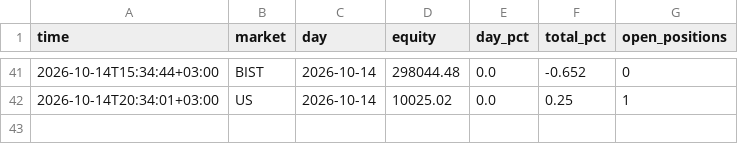
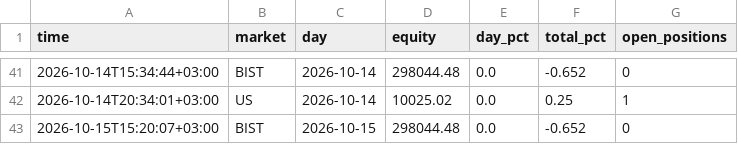
Before and after one commit to NoctoFlux/paper-bot, a CSV file: data/equity.csv, drawn as a sheet; only a part is shown, gaps mark what is left out; the diff names each change by its address in the sheet, - before the commit and + after, or states it on an @@ line.

```diff
--- a/data/equity.csv
+++ b/data/equity.csv
+row 43: 2026-10-15T15:20:07+03:00 | BIST | 2026-10-15 | 298044.48 | 0.0 | -0.652 | 0
```
Also changed, not shown: 1 other file.
